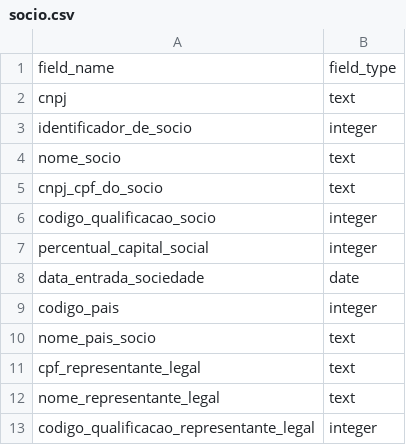
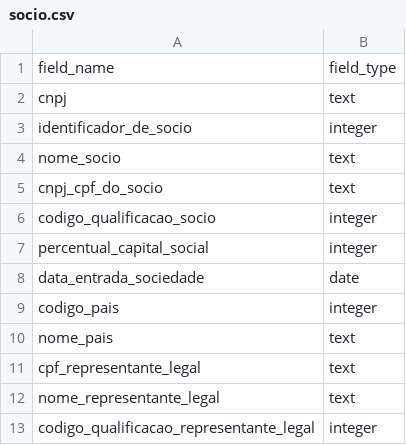
Before and after one commit to turicas/socios-brasil, a CSV file: schema-full/socio.csv, drawn as a sheet.

Commit message:
Corrige nome da coluna nome_pais

```diff
--- a/schema-full/socio.csv
+++ b/schema-full/socio.csv
@@ -9,3 +9,3 @@ data_entrada_sociedade,date
 codigo_pais,integer
-nome_pais_socio,text
+nome_pais,text
 cpf_representante_legal,text
```
